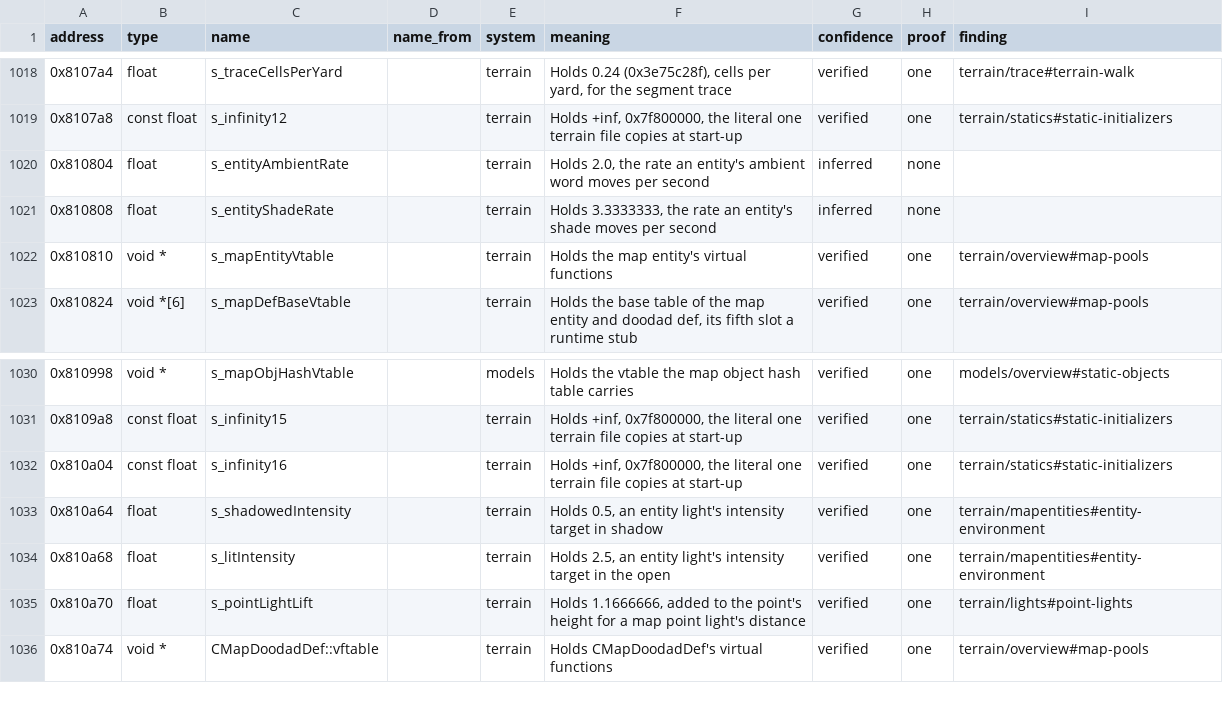
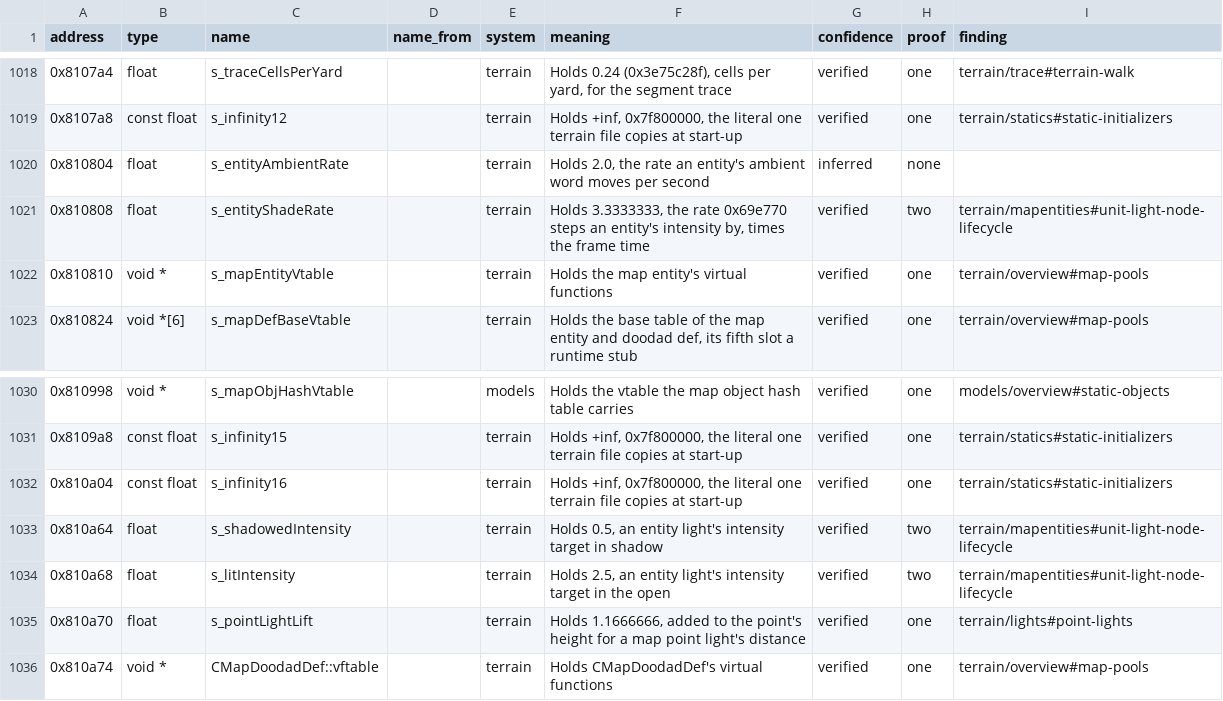
Before and after one commit to samwhosung/benilla-re, a TSV file: symbols/globals.tsv, drawn as a sheet; only a part is shown, gaps mark what is left out.

```diff
--- a/symbols/globals.tsv
+++ b/symbols/globals.tsv
@@ -1020,3 +1020,3 @@ address	type	name	name_from	system	meaning	confidence	proof	finding
 0x810804	float	s_entityAmbientRate		terrain	Holds 2.0, the rate an entity's ambient word moves per second	inferred	none	
-0x810808	float	s_entityShadeRate		terrain	Holds 3.3333333, the rate an entity's shade moves per second	inferred	none	
+0x810808	float	s_entityShadeRate		terrain	Holds 3.3333333, the rate 0x69e770 steps an entity's intensity by, times the frame time	verified	two	terrain/mapentities#unit-light-node-lifecycle
 0x810810	void *	s_mapEntityVtable		terrain	Holds the map entity's virtual functions	verified	one	terrain/overview#map-pools
@@ -1032,4 +1032,4 @@ address	type	name	name_from	system	meaning	confidence	proof	finding
 0x810a04	const float	s_infinity16		terrain	Holds +inf, 0x7f800000, the literal one terrain file copies at start-up	verified	one	terrain/statics#static-initializers
-0x810a64	float	s_shadowedIntensity		terrain	Holds 0.5, an entity light's intensity target in shadow	verified	one	terrain/mapentities#entity-environment
-0x810a68	float	s_litIntensity		terrain	Holds 2.5, an entity light's intensity target in the open	verified	one	terrain/mapentities#entity-environment
+0x810a64	float	s_shadowedIntensity		terrain	Holds 0.5, an entity light's intensity target in shadow	verified	two	terrain/mapentities#unit-light-node-lifecycle
+0x810a68	float	s_litIntensity		terrain	Holds 2.5, an entity light's intensity target in the open	verified	two	terrain/mapentities#unit-light-node-lifecycle
 0x810a70	float	s_pointLightLift		terrain	Holds 1.1666666, added to the point's height for a map point light's distance	verified	one	terrain/lights#point-lights
```
Also changed, not shown: symbols/fields.tsv, symbols/structs.tsv, 6 other files.
